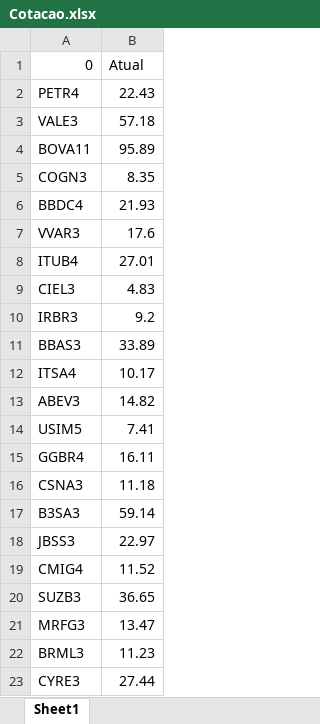
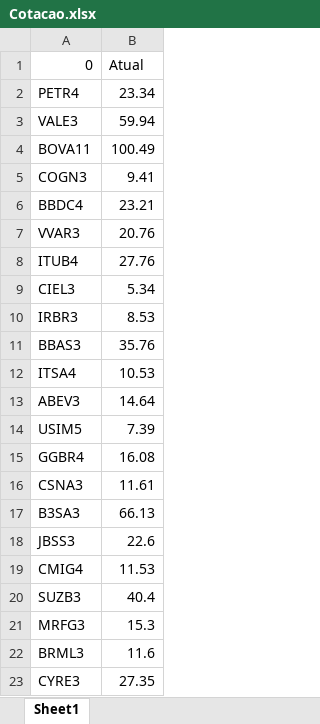
Before and after one commit to CesarKagohara/options, an Excel workbook: Cotacao.xlsx, sheet Sheet1, drawn as a sheet; values as stored, in another font and other column widths than the file's, no borders; the diff names each change by its address in the sheet, - before the commit and + after, or states it on an @@ line.

```diff
--- a/Cotacao.xlsx (sheet Sheet1)
+++ b/Cotacao.xlsx (sheet Sheet1)
-B2: 22.43
+B2: 23.34
-B3: 57.18
+B3: 59.94
-B4: 95.89
+B4: 100.49
-B5: 8.35
+B5: 9.41
-B6: 21.93
+B6: 23.21
-B7: 17.6
+B7: 20.76
-B8: 27.01
+B8: 27.76
-B9: 4.83
+B9: 5.34
-B10: 9.2
+B10: 8.53
-B11: 33.89
+B11: 35.76
-B12: 10.17
+B12: 10.53
-B13: 14.82
+B13: 14.64
-B14: 7.41
+B14: 7.39
-B15: 16.11
+B15: 16.08
-B16: 11.18
+B16: 11.61
-B17: 59.14
+B17: 66.13
-B18: 22.97
+B18: 22.6
-B19: 11.52
+B19: 11.53
-B20: 36.65
+B20: 40.4
-B21: 13.47
+B21: 15.3
-B22: 11.23
+B22: 11.6
-B23: 27.44
+B23: 27.35
```
Also changed, not shown: 6 other files.
